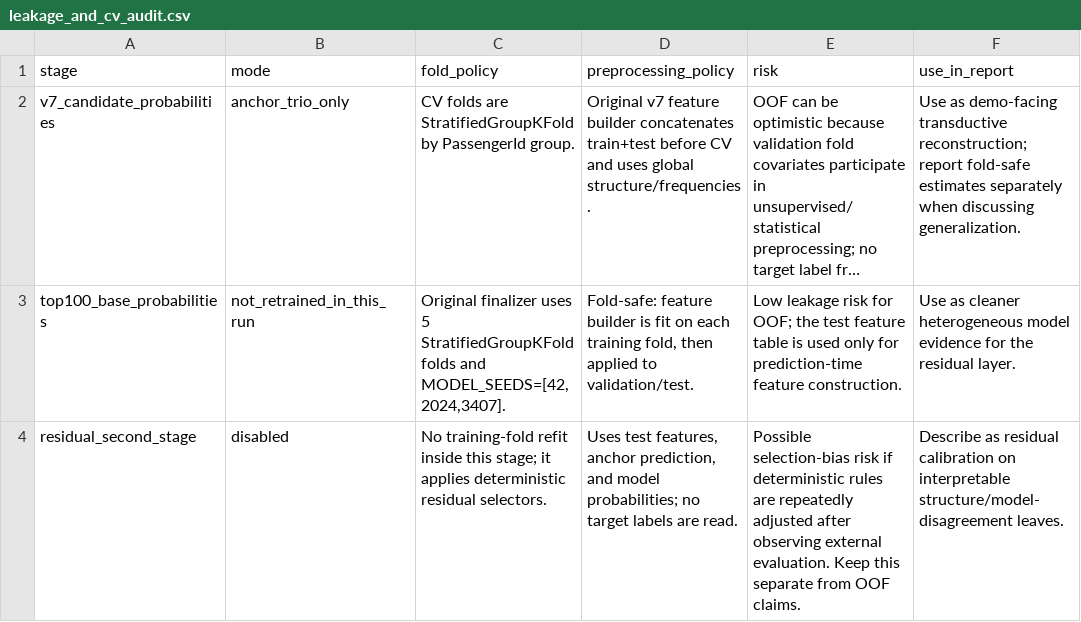
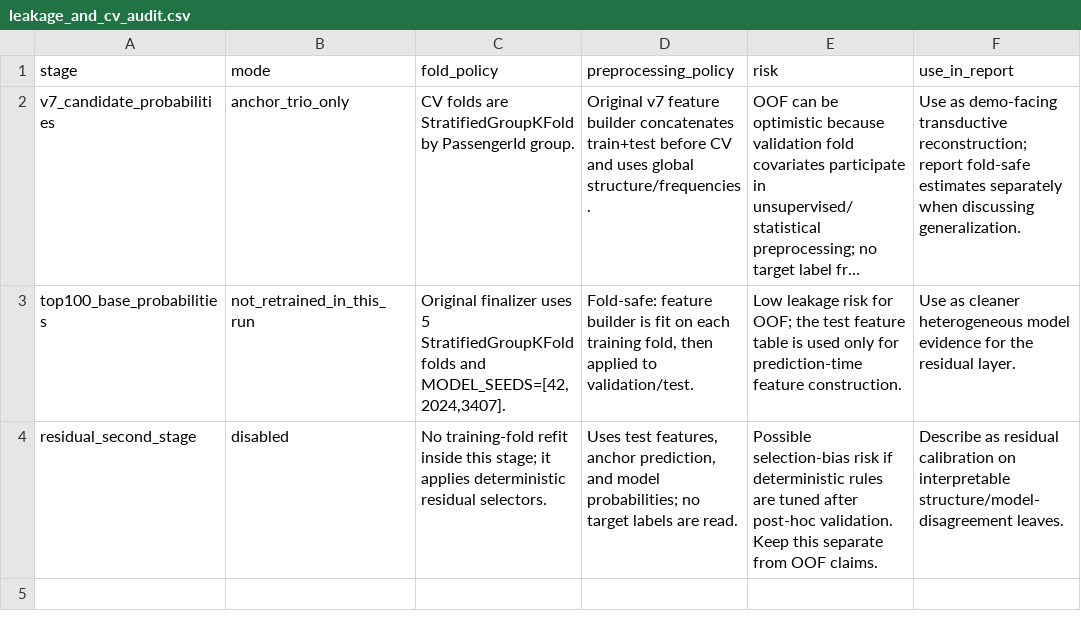
Before and after one commit to HuangYoushengSam/SpaceshipTitanic-of-CRYCHIC-MLW, a CSV file: artifacts/summaries/leakage_and_cv_audit.csv, drawn as a sheet; long unchanged cells end in …; the diff names each change by its address in the sheet, - before the commit and + after, or states it on an @@ line.

```diff
--- a/artifacts/summaries/leakage_and_cv_audit.csv
+++ b/artifacts/summaries/leakage_and_cv_audit.csv
-E4 (risk): …rules are repeatedly adjusted after observing external evaluation. Keep this…
+E4 (risk): …rules are tuned after post-hoc validation. Keep this…
```
Also changed, not shown: artifacts/summaries/raw_retrain_plus_residual_module_summary.csv, artifacts/summaries/raw_retrain_plus_residual_summary.csv, 3 other files.
